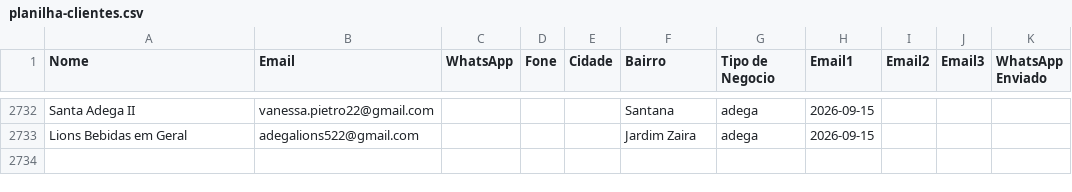
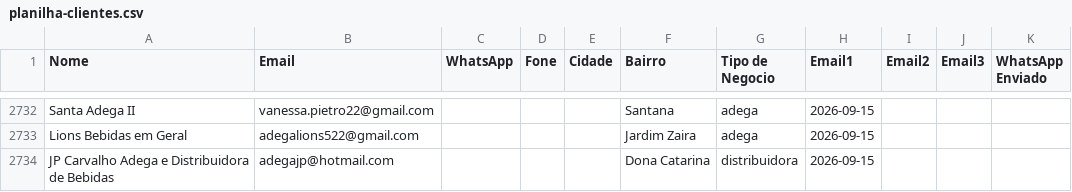
Before and after one commit to gustavorotatori-svg/Pindorama, a CSV file: planilha-clientes.csv, drawn as a sheet; only a part is shown, gaps mark what is left out; the diff names each change by its address in the sheet, - before the commit and + after, or states it on an @@ line.

```diff
--- a/planilha-clientes.csv
+++ b/planilha-clientes.csv
+row 2734: JP Carvalho Adega e Distribuidora de Bebidas | adegajp@hotmail.com |  |  |  | Dona Catarina | distribuidora | 2026-09-15
```
Also changed, not shown: 1 other file.
